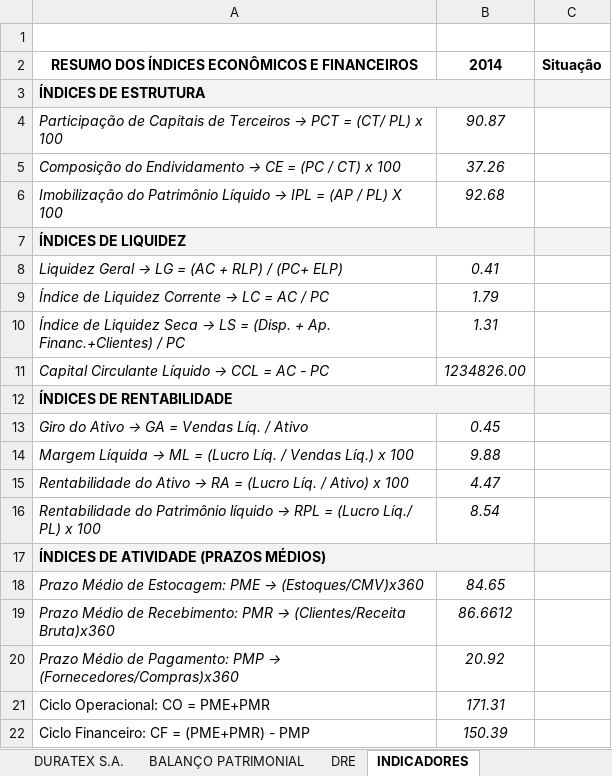
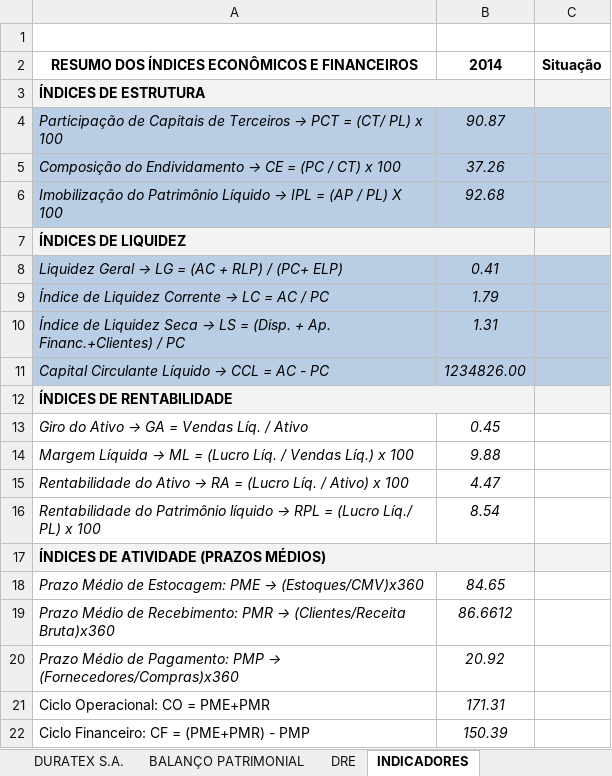
Before and after one commit to diogodc/InvistaJa, an Excel workbook: Documentos/Calculos/Exemplo calculos.xlsx, sheet INDICADORES, drawn as a sheet; values as stored, in another font and other column widths than the file's, no borders; the diff names each change by its address in the sheet, - before the commit and + after, or states it on an @@ line.

Commit message:
Indicadores: CCL; LC; LG; LS;

```diff
--- a/Documentos/Calculos/Exemplo calculos.xlsx (sheet INDICADORES)
+++ b/Documentos/Calculos/Exemplo calculos.xlsx (sheet INDICADORES)
-A4:C6 fill: none
+A4:C6 fill: #B9CDE5
-A8:C11 fill: none
+A8:C11 fill: #B9CDE5
```
Also changed, not shown: 4 other files.
